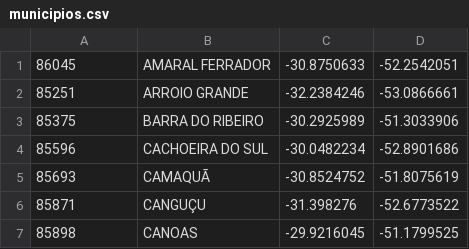
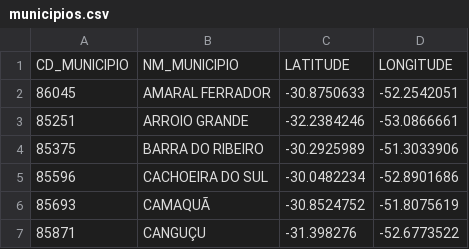
Before and after one commit to viajaum/mapa_ze_nunes, a CSV file: municipios.csv, drawn as a sheet; only a part is shown; the shorter side is filled out with more unchanged rows; the diff names each change by its address in the sheet, - before the commit and + after, or states it on an @@ line.

Commit message:
salvando municipios

```diff
--- a/municipios.csv
+++ b/municipios.csv
+row 1: CD_MUNICIPIO | NM_MUNICIPIO | LATITUDE | LONGITUDE
```
